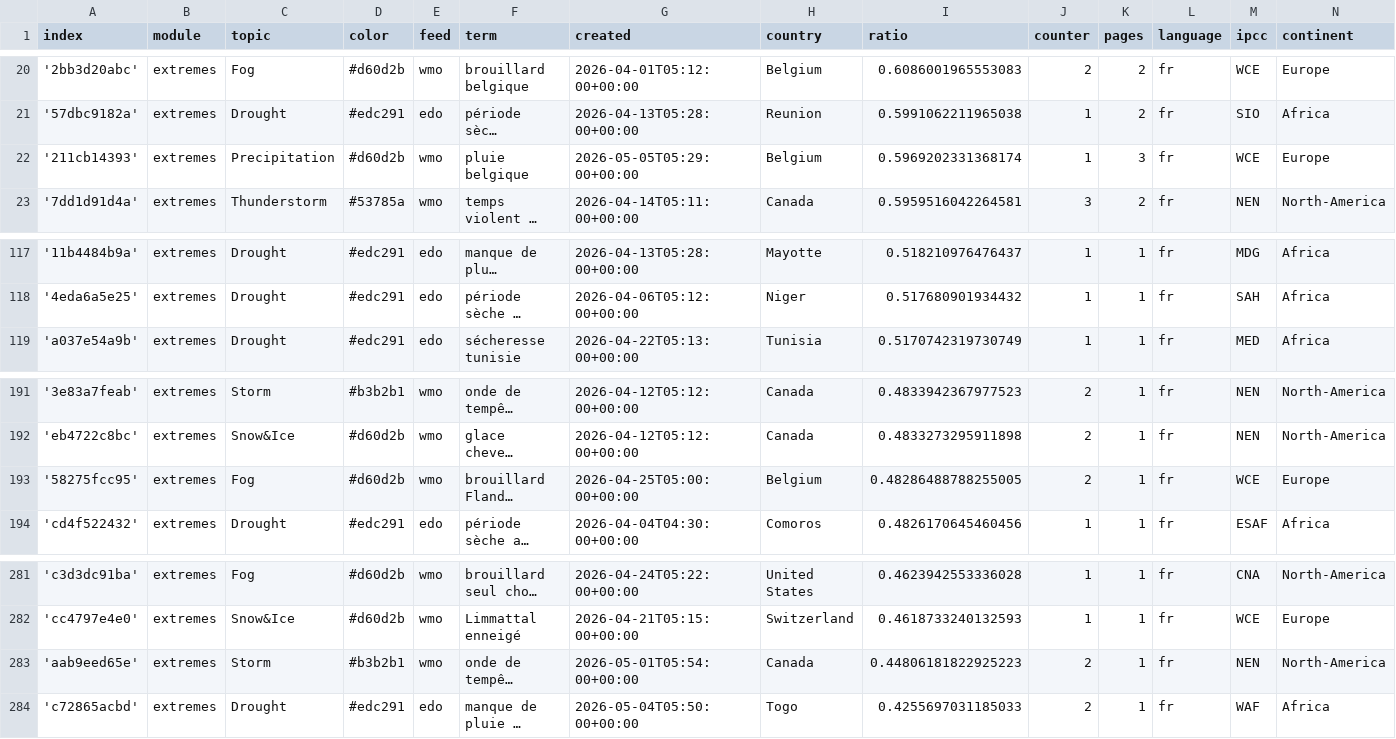
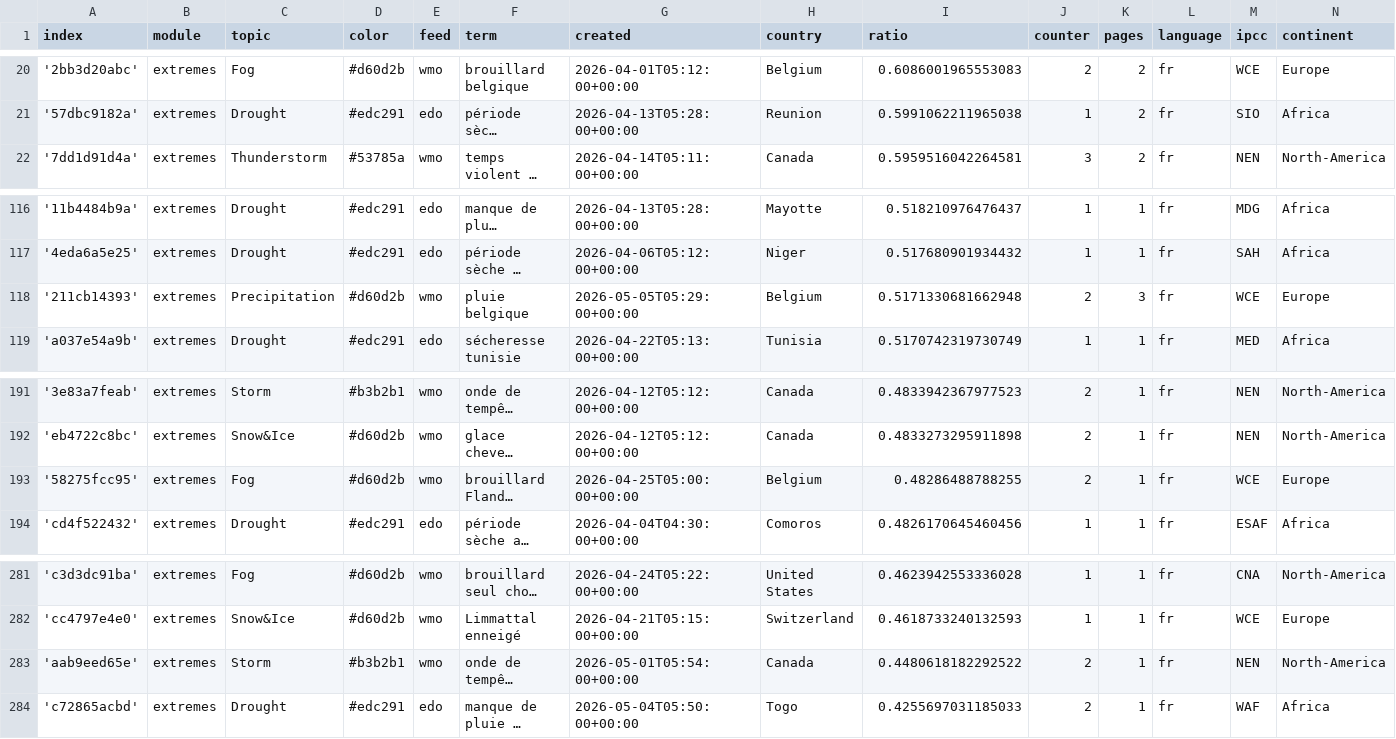
Before and after one commit to TinoH91news/frenchExtremes, a CSV file: terms.csv, drawn as a sheet; only a part is shown, gaps mark what is left out; long unchanged cells end in …; removed rows and columns are numbered as before the commit, all else as after; the diff names each change by its address in the sheet, - before the commit and + after, or states it on an @@ line.

```diff
--- a/terms.csv
+++ b/terms.csv
-row 22: '211cb14393' | extremes | Precipitation | #d60d2b | wmo | pluie belgique | 2026-05-05T05:29:00+00:00 | Belgium | 0.5969202331368174 | 1 | 3 | fr | WCE | Europe
+row 118: '211cb14393' | extremes | Precipitation | #d60d2b | wmo | pluie belgique | 2026-05-05T05:29:00+00:00 | Belgium | 0.5171330681662948 | 2 | 3 | fr | WCE | Europe
-I193 (ratio): 0.48286488788255005
+I193 (ratio): 0.48286488788255
-I283 (ratio): 0.44806181822925223
+I283 (ratio): 0.4480618182292522
```
Also changed, not shown: cxsv/news_2026_04.csv.
